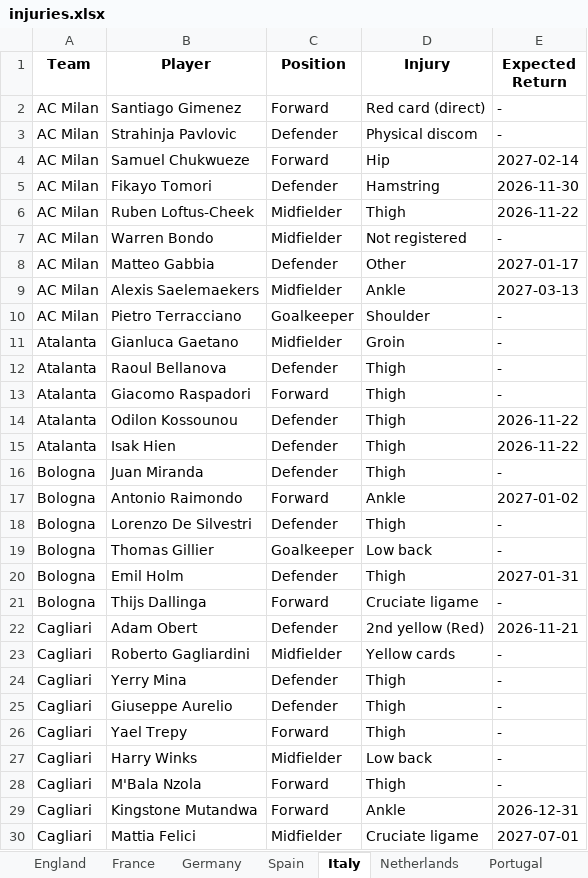
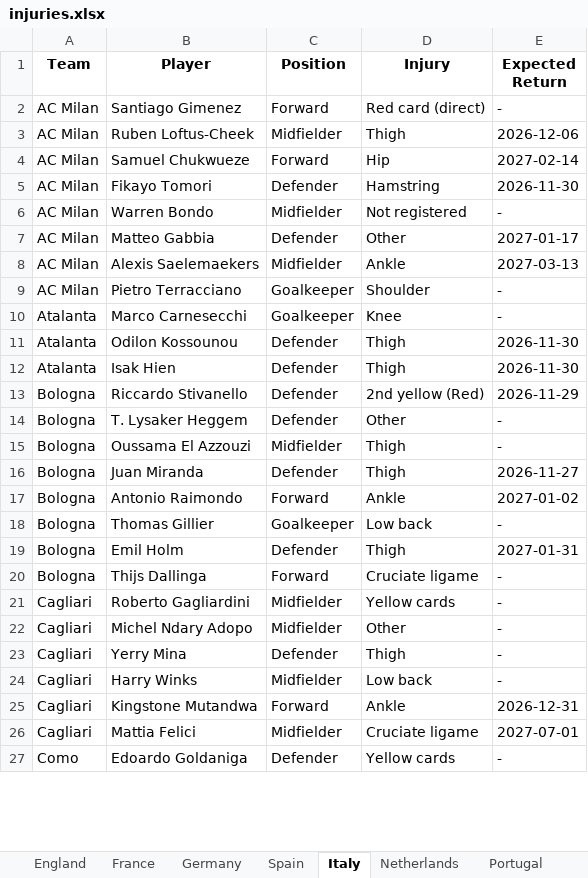
Before and after one commit to Uttam2007110/Football-Projections, an Excel workbook: whoscored/injuries.xlsx, sheet Italy, drawn as a sheet; only a part is shown; the shorter side is filled out with more unchanged rows; values as stored, in another font and other column widths than the file's, no borders; removed rows and columns are numbered as before the commit, all else as after; the diff covers the shown part only; the diff names each change by its address in the sheet, - before the commit and + after, or states it on an @@ line.

```diff
--- a/whoscored/injuries.xlsx (sheet Italy)
+++ b/whoscored/injuries.xlsx (sheet Italy)
-row 3: AC Milan | Strahinja Pavlovic | Defender | Physical discom | -
+row 3: AC Milan | Ruben Loftus-Cheek | Midfielder | Thigh | 2026-12-06
-row 6: AC Milan | Ruben Loftus-Cheek | Midfielder | Thigh | 2026-11-22
-row 11: Atalanta | Gianluca Gaetano | Midfielder | Groin | -
-row 12: Atalanta | Raoul Bellanova | Defender | Thigh | -
-row 13: Atalanta | Giacomo Raspadori | Forward | Thigh | -
+row 10: Atalanta | Marco Carnesecchi | Goalkeeper | Knee | -
-E11:E12 (Expected Return): 2026-11-22
+E11:E12 (Expected Return): 2026-11-30
+row 13: Bologna | Riccardo Stivanello | Defender | 2nd yellow (Red) | 2026-11-29
+row 14: Bologna | T. Lysaker Heggem | Defender | Other | -
+row 15: Bologna | Oussama El Azzouzi | Midfielder | Thigh | -
-E16 (Expected Return): -
+E16 (Expected Return): 2026-11-27
-row 18: Bologna | Lorenzo De Silvestri | Defender | Thigh | -
-row 22: Cagliari | Adam Obert | Defender | 2nd yellow (Red) | 2026-11-21
+row 22: Cagliari | Michel Ndary Adopo | Midfielder | Other | -
-row 25: Cagliari | Giuseppe Aurelio | Defender | Thigh | -
-row 26: Cagliari | Yael Trepy | Forward | Thigh | -
-row 28: Cagliari | M'Bala Nzola | Forward | Thigh | -
```
Also changed, not shown: 19 added rows, 35 removed rows and 15 edited cells elsewhere in this sheet, sheet England, sheet Germany, sheet Spain, sheet France, sheet USA, sheet Brazil, 3 more sheets, other sheet tabs, whoscored/England2_teams.xlsx, 1 other file.
